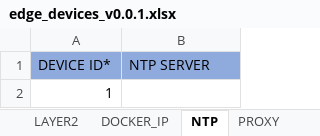
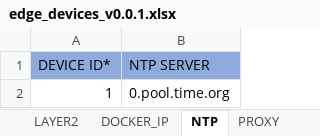
Before and after one commit to industrial-edge/rest-api-mass-device-onboarding, an Excel workbook: devices/edge_devices_v0.0.1.xlsx, sheet NTP, drawn as a sheet; values as stored, in another font and other column widths than the file's, no borders; the diff names each change by its address in the sheet, - before the commit and + after, or states it on an @@ line.

```diff
--- a/devices/edge_devices_v0.0.1.xlsx (sheet NTP)
+++ b/devices/edge_devices_v0.0.1.xlsx (sheet NTP)
-B2 (NTP SERVER): (empty)
+B2 (NTP SERVER): 0.pool.time.org
```
Also changed, not shown: sheet PROXY, sheet BASIC_NETWORK, sheet DEVICE_CONFIG, 4 other files.
